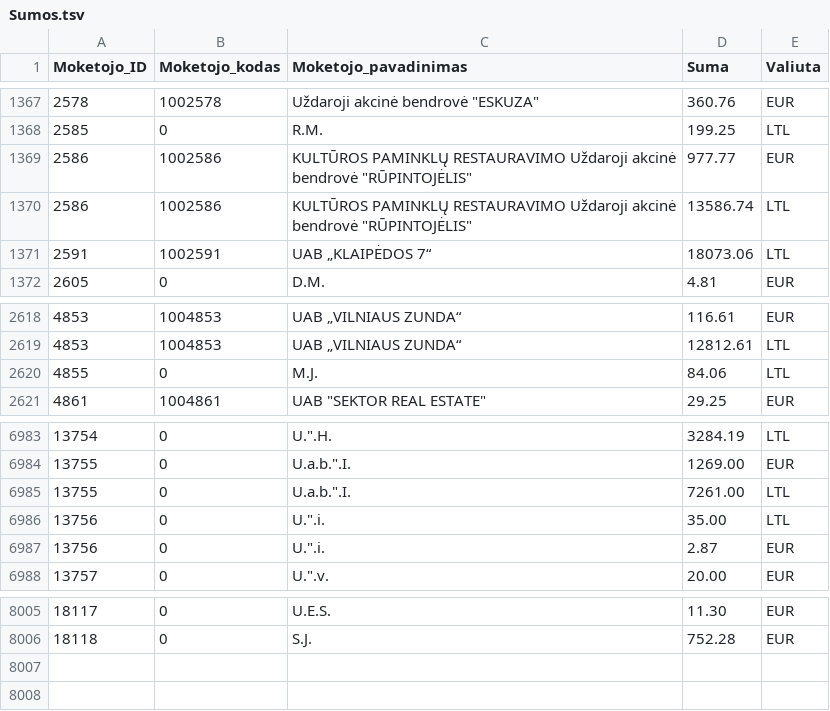
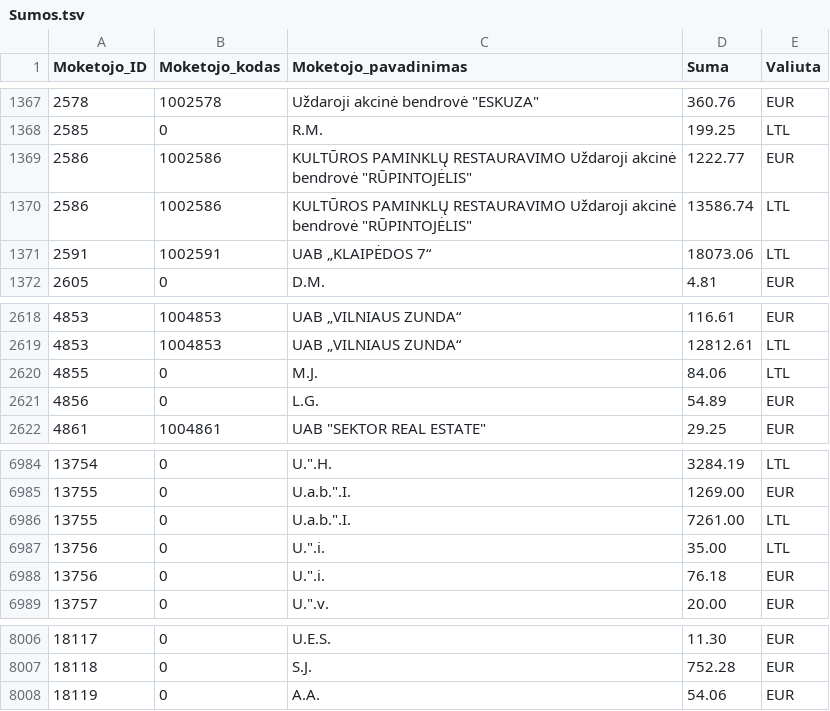
Before and after one commit to vilnius/zemesnuomossutartys, a TSV file: data/Sumos.tsv, drawn as a sheet; only a part is shown, gaps mark what is left out.

Commit message:
update

```diff
--- a/data/Sumos.tsv
+++ b/data/Sumos.tsv
@@ -1368,3 +1368,3 @@
 2585	0	R.M.	199.25	LTL
-2586	1002586	KULTŪROS PAMINKLŲ RESTAURAVIMO Uždaroji akcinė bendrovė "RŪPINTOJĖLIS"	977.77	EUR
+2586	1002586	KULTŪROS PAMINKLŲ RESTAURAVIMO Uždaroji akcinė bendrovė "RŪPINTOJĖLIS"	1222.77	EUR
 2586	1002586	KULTŪROS PAMINKLŲ RESTAURAVIMO Uždaroji akcinė bendrovė "RŪPINTOJĖLIS"	13586.74	LTL
@@ -2620,2 +2620,3 @@
 4855	0	M.J.	84.06	LTL
+4856	0	L.G.	54.89	EUR
 4861	1004861	UAB "SEKTOR REAL ESTATE"	29.25	EUR
@@ -6986,3 +6987,3 @@
 13756	0	U.".i.	35.00	LTL
-13756	0	U.".i.	2.87	EUR
+13756	0	U.".i.	76.18	EUR
 13757	0	U.".v.	20.00	EUR
@@ -8007 +8008,2 @@
 18118	0	S.J.	752.28	EUR
+18119	0	A.A.	54.06	EUR
```
